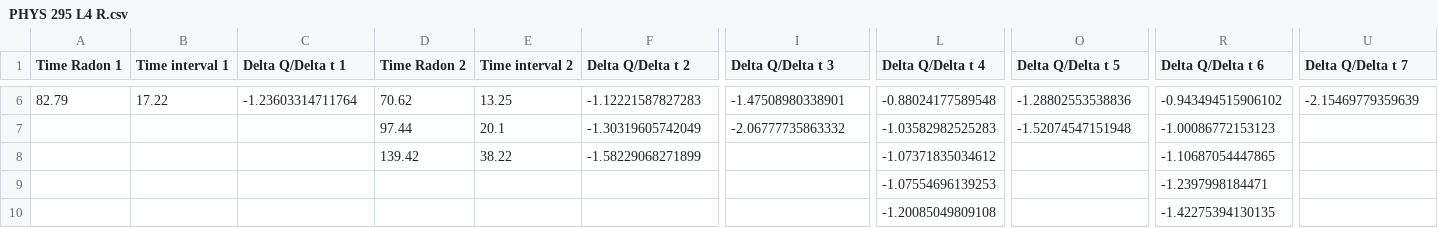
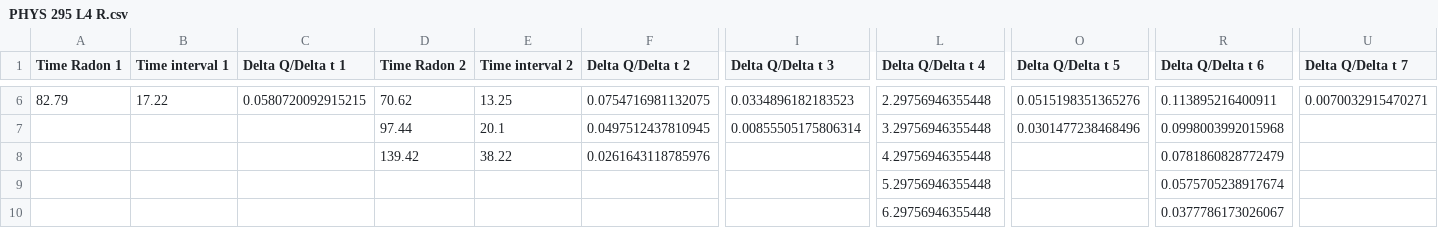
Before and after one commit to SergLaFlerge/Obsidian, a CSV file: Labs/PHYS 295/Lab 4/PHYS 295 L4 R.csv, drawn as a sheet; only a part is shown, gaps mark what is left out; the diff covers the shown part only; the diff names each change by its address in the sheet, - before the commit and + after, or states it on an @@ line.

```diff
--- a/Labs/PHYS 295/Lab 4/PHYS 295 L4 R.csv
+++ b/Labs/PHYS 295/Lab 4/PHYS 295 L4 R.csv
-C6 (Delta Q/Delta t 1): -1.23603314711764
+C6 (Delta Q/Delta t 1): 0.0580720092915215
-F6 (Delta Q/Delta t 2): -1.12221587827283
+F6 (Delta Q/Delta t 2): 0.0754716981132075
-I6 (Delta Q/Delta t 3): -1.47508980338901
+I6 (Delta Q/Delta t 3): 0.0334896182183523
-L6 (Delta Q/Delta t 4): -0.88024177589548
+L6 (Delta Q/Delta t 4): 2.29756946355448
-O6 (Delta Q/Delta t 5): -1.28802553538836
+O6 (Delta Q/Delta t 5): 0.0515198351365276
-R6 (Delta Q/Delta t 6): -0.943494515906102
+R6 (Delta Q/Delta t 6): 0.113895216400911
-U6 (Delta Q/Delta t 7): -2.15469779359639
+U6 (Delta Q/Delta t 7): 0.0070032915470271
-F7 (Delta Q/Delta t 2): -1.30319605742049
+F7 (Delta Q/Delta t 2): 0.0497512437810945
-I7 (Delta Q/Delta t 3): -2.06777735863332
+I7 (Delta Q/Delta t 3): 0.00855505175806314
-L7 (Delta Q/Delta t 4): -1.03582982525283
+L7 (Delta Q/Delta t 4): 3.29756946355448
-O7 (Delta Q/Delta t 5): -1.52074547151948
+O7 (Delta Q/Delta t 5): 0.0301477238468496
-R7 (Delta Q/Delta t 6): -1.00086772153123
+R7 (Delta Q/Delta t 6): 0.0998003992015968
-F8 (Delta Q/Delta t 2): -1.58229068271899
+F8 (Delta Q/Delta t 2): 0.0261643118785976
-L8 (Delta Q/Delta t 4): -1.07371835034612
+L8 (Delta Q/Delta t 4): 4.29756946355448
-R8 (Delta Q/Delta t 6): -1.10687054447865
+R8 (Delta Q/Delta t 6): 0.0781860828772479
-L9 (Delta Q/Delta t 4): -1.07554696139253
+L9 (Delta Q/Delta t 4): 5.29756946355448
-R9 (Delta Q/Delta t 6): -1.2397998184471
+R9 (Delta Q/Delta t 6): 0.0575705238917674
-L10 (Delta Q/Delta t 4): -1.20085049809108
+L10 (Delta Q/Delta t 4): 6.29756946355448
-R10 (Delta Q/Delta t 6): -1.42275394130135
+R10 (Delta Q/Delta t 6): 0.0377786173026067
```
Also changed, not shown: 27 edited cells elsewhere in this file.
